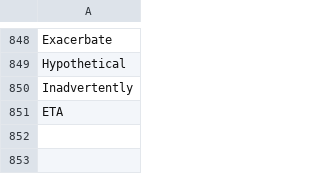
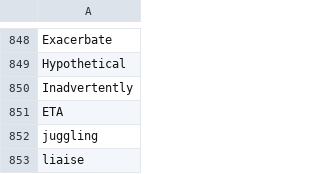
Before and after one commit to muhfaris/english-vocabulary, a CSV file: vocabularies.csv, drawn as a sheet; only a part is shown, gaps mark what is left out; the diff names each change by its address in the sheet, - before the commit and + after, or states it on an @@ line.

```diff
--- a/vocabularies.csv
+++ b/vocabularies.csv
+row 852: juggling
+row 853: liaise
```
Also changed, not shown: stories.csv, 2 other files.
